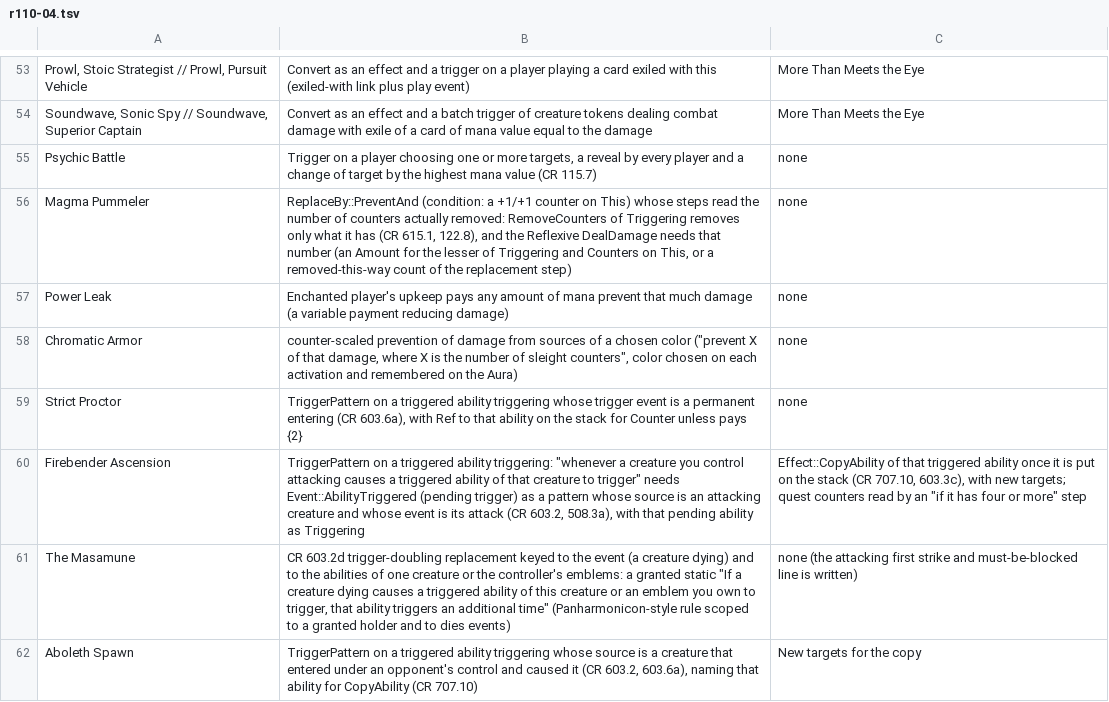
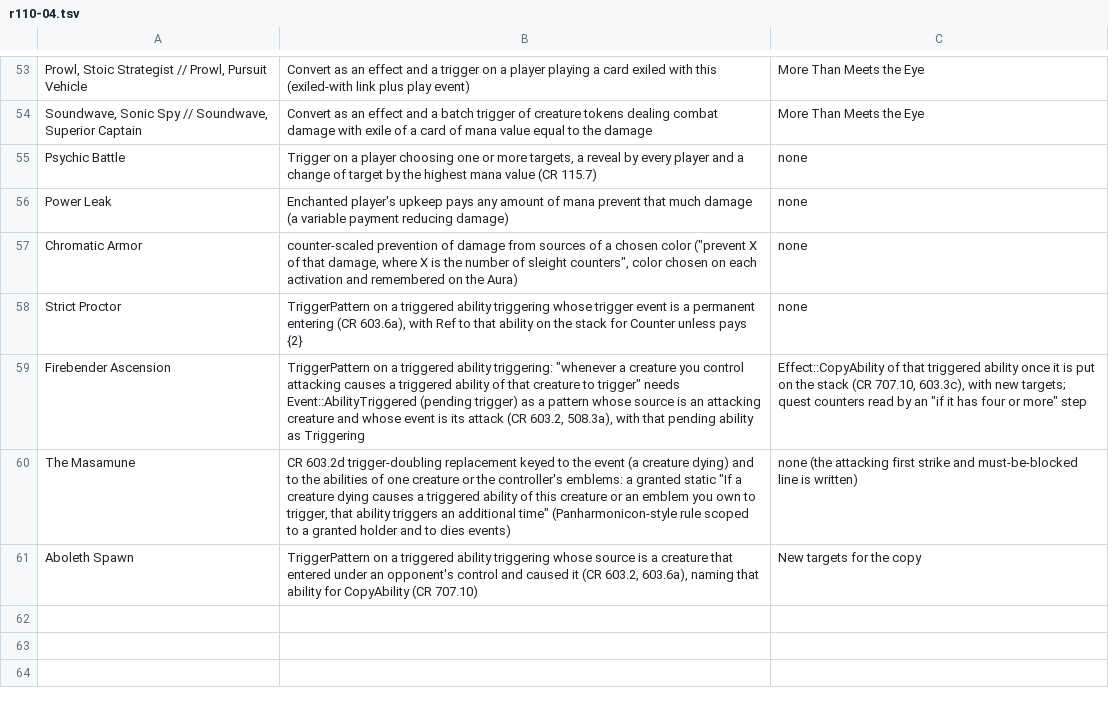
Before and after one commit to Clusterforgers/magic, a TSV file: blockers/r110-04.tsv, drawn as a sheet; only a part is shown, gaps mark what is left out; the diff names each change by its address in the sheet, - before the commit and + after, or states it on an @@ line.

```diff
--- a/blockers/r110-04.tsv
+++ b/blockers/r110-04.tsv
-row 56: Magma Pummeler | ReplaceBy::PreventAnd (condition: a +1/+1 counter on This) whose steps read the number of counters actually removed: RemoveCounters of Triggering removes only what it has (CR 615.1, 122.8), and the Reflexive DealDamage needs that number (an Amount for the lesser of Triggering and Counters on This, or a removed-this-way count of the replacement step) | none
```
Also changed, not shown: 17 other files.
